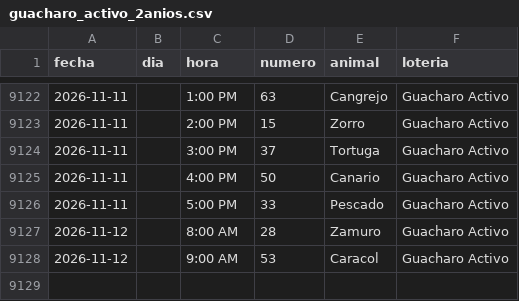
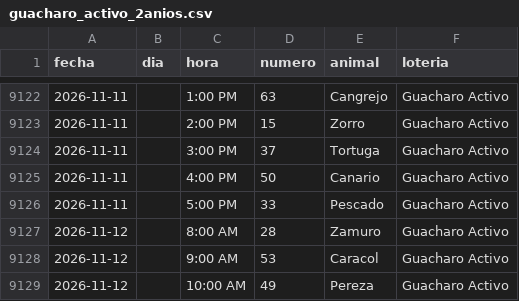
Before and after one commit to victorcsp22-star/sniper-ruletas, a CSV file: data_vz/guacharo_activo_2anios.csv, drawn as a sheet; only a part is shown, gaps mark what is left out.

```diff
--- a/data_vz/guacharo_activo_2anios.csv
+++ b/data_vz/guacharo_activo_2anios.csv
@@ -9128 +9128,2 @@ fecha,dia,hora,numero,animal,loteria
 2026-11-12,,9:00 AM,53,Caracol,Guacharo Activo
+2026-11-12,,10:00 AM,49,Pereza,Guacharo Activo
```
Also changed, not shown: gatazo.csv, ledger_nuevas_ruletas.csv, 7 other files.
